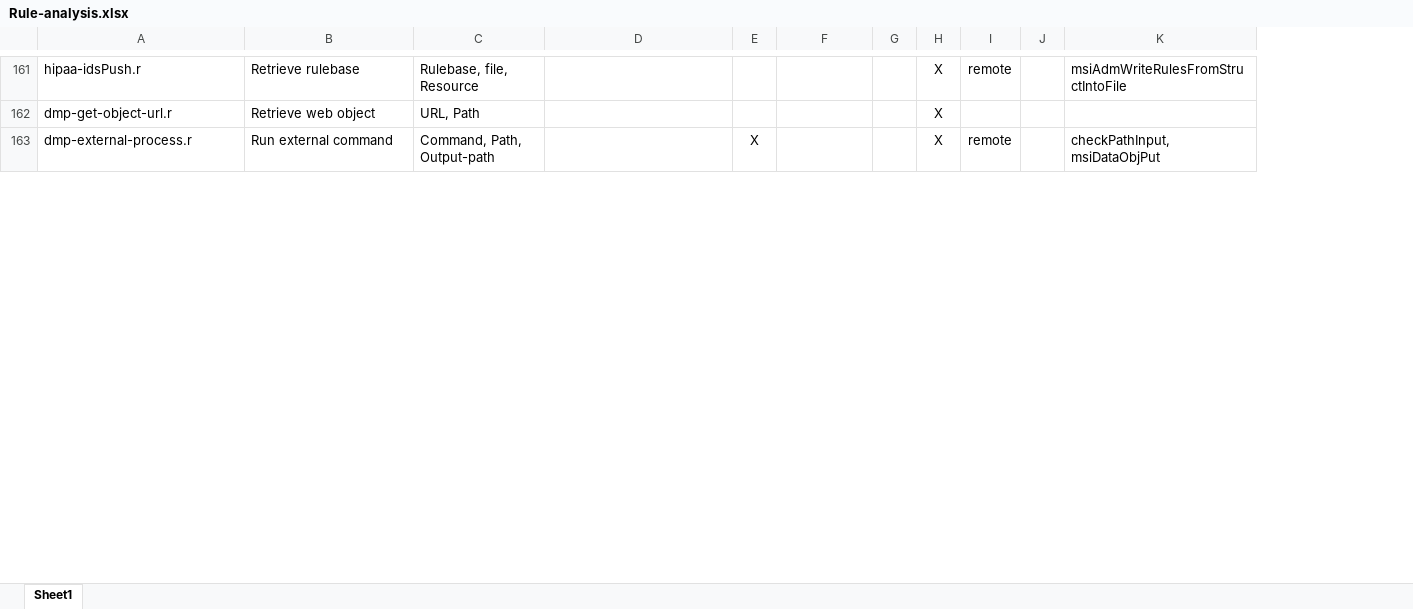
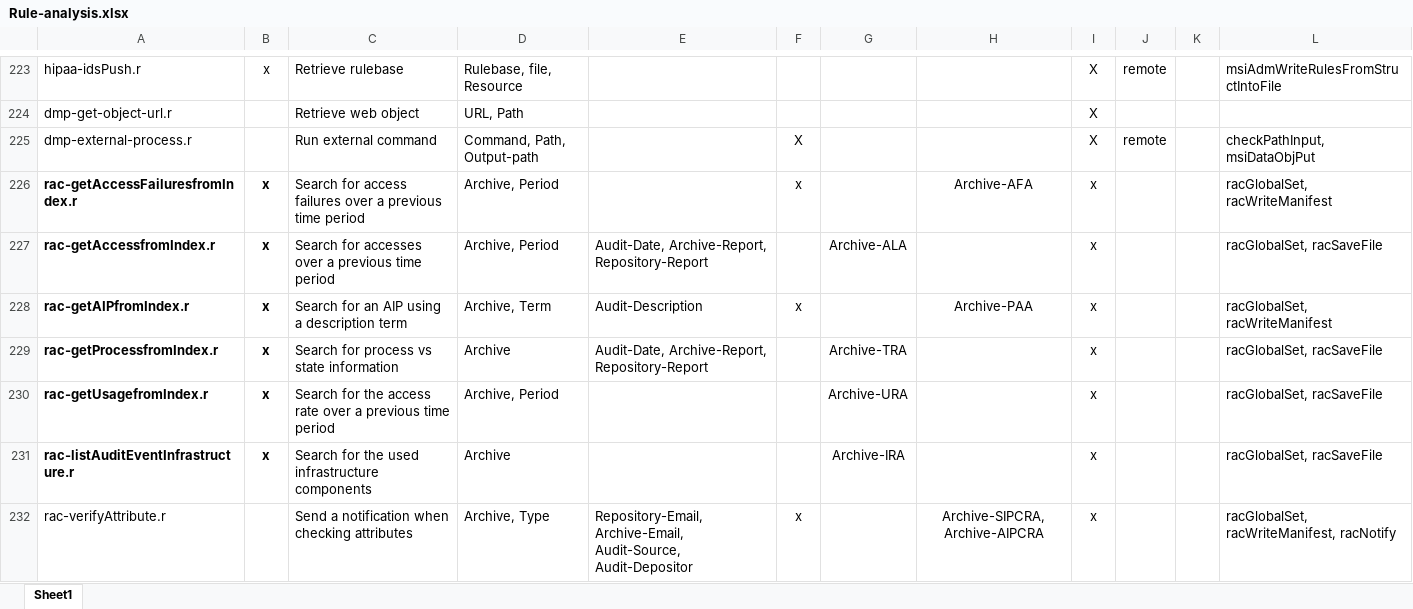
Before and after one commit to DICE-UNC/policy-workbook, an Excel workbook: Rule-analysis.xlsx, sheet Sheet1, drawn as a sheet; only a part is shown, gaps mark what is left out; values as stored, in another font and other column widths than the file's, no borders; removed rows and columns are numbered as before the commit, all else as after; the diff covers the shown part only; the diff names each change by its address in the sheet, - before the commit and + after, or states it on an @@ line.

```diff
--- a/Rule-analysis.xlsx (sheet Sheet1)
+++ b/Rule-analysis.xlsx (sheet Sheet1)
+column B, row 223: x
-column G, empty
+column H, empty
+row 226: rac-getAccessFailuresfromIndex.r | x | Search for access failures over a previous time period | Archive, Period |  | x |  | Archive-AFA | x |  |  | racGlobalSet, racWriteManifest
+row 227: rac-getAccessfromIndex.r | x | Search for accesses over a previous time period | Archive, Period | Audit-Date, Archive-Report, Repository-Report |  | Archive-ALA |  | x |  |  | racGlobalSet, racSaveFile
+row 228: rac-getAIPfromIndex.r | x | Search for an AIP using a description term | Archive, Term | Audit-Description | x |  | Archive-PAA | x |  |  | racGlobalSet, racWriteManifest
+row 229: rac-getProcessfromIndex.r | x | Search for process vs state information | Archive | Audit-Date, Archive-Report, Repository-Report |  | Archive-TRA |  | x |  |  | racGlobalSet, racSaveFile
+row 230: rac-getUsagefromIndex.r | x | Search for the access rate over a previous time period | Archive, Period |  |  | Archive-URA |  | x |  |  | racGlobalSet, racSaveFile
+row 231: rac-listAuditEventInfrastructure.r | x | Search for the used infrastructure components | Archive |  |  | Archive-IRA |  | x |  |  | racGlobalSet, racSaveFile
+row 232: rac-verifyAttribute.r |  | Send a notification when checking attributes | Archive, Type | Repository-Email, Archive-Email, Audit-Source, Audit-Depositor | x |  | Archive-SIPCRA, Archive-AIPCRA | x |  |  | racGlobalSet, racWriteManifest, racNotify
```
Also changed, not shown: 107 added rows, 23 removed rows and 13 edited cells elsewhere in this sheet.
